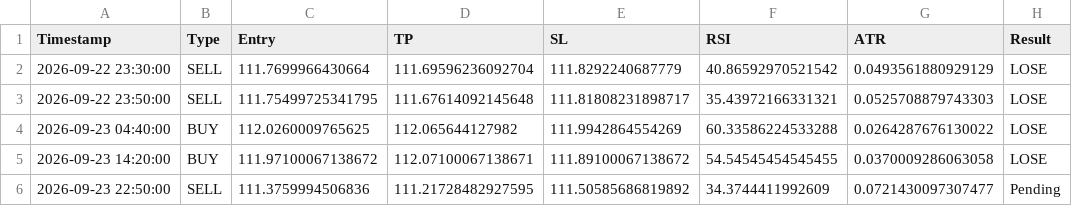
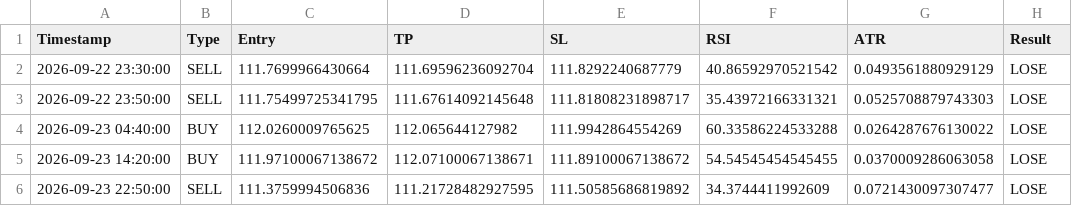
Before and after one commit to mark-dylan-dady/fx-signal-bot, a CSV file: signals_history.csv, drawn as a sheet.

```diff
--- a/signals_history.csv
+++ b/signals_history.csv
@@ -5,2 +5,2 @@ Timestamp,Type,Entry,TP,SL,RSI,ATR,Result
 2026-09-23 14:20:00,BUY,111.97100067138672,112.07100067138671,111.89100067138672,54.54545454545455,0.0370009286063058,LOSE
-2026-09-23 22:50:00,SELL,111.3759994506836,111.21728482927595,111.50585686819892,34.3744411992609,0.0721430097307477,Pending
+2026-09-23 22:50:00,SELL,111.3759994506836,111.21728482927595,111.50585686819892,34.3744411992609,0.0721430097307477,LOSE
```
